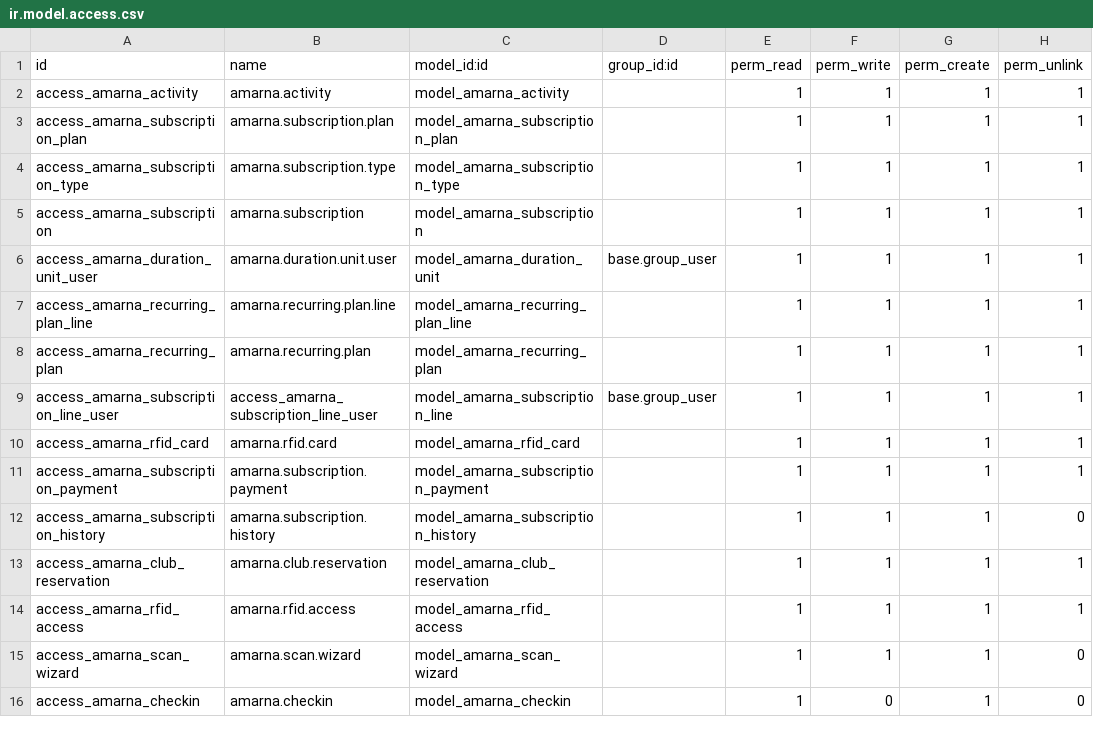
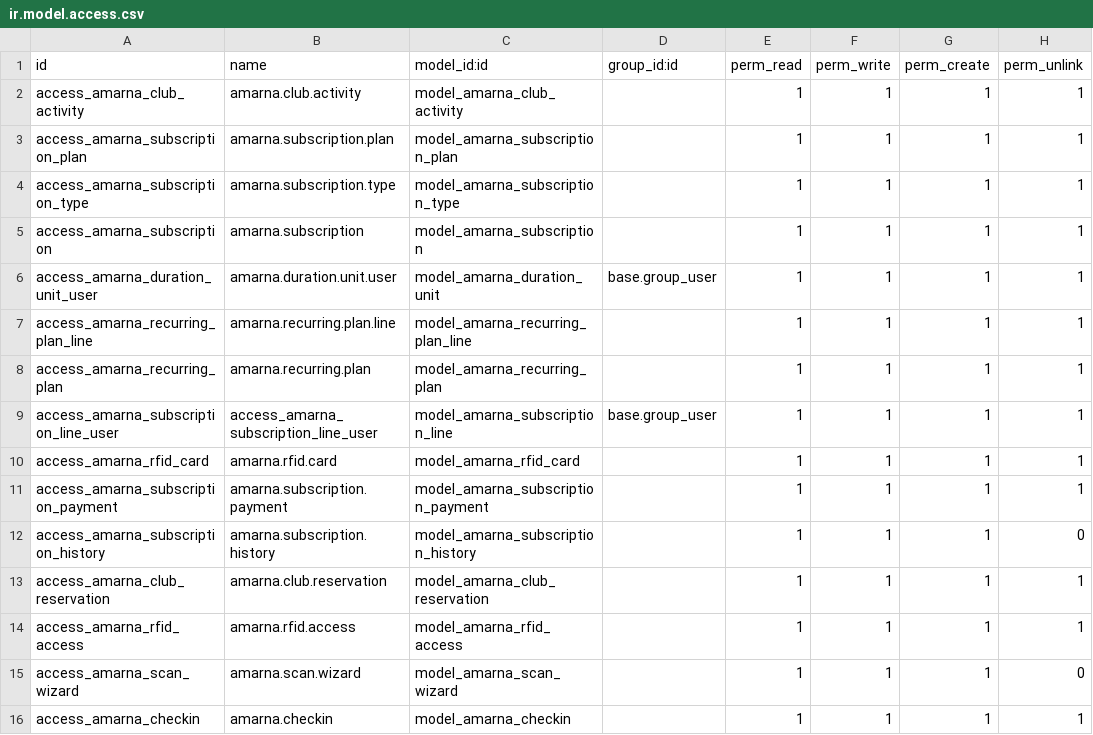
Before and after one commit to RajaaSouadji/amarna_club_addons, a CSV file: abonnement_amarna/security/ir.model.access.csv, drawn as a sheet.

```diff
--- a/abonnement_amarna/security/ir.model.access.csv
+++ b/abonnement_amarna/security/ir.model.access.csv
@@ -1,3 +1,3 @@
 id,name,model_id:id,group_id:id,perm_read,perm_write,perm_create,perm_unlink
-access_amarna_activity,amarna.activity,model_amarna_activity,,1,1,1,1
+access_amarna_club_activity,amarna.club.activity,model_amarna_club_activity,,1,1,1,1
 access_amarna_subscription_plan,amarna.subscription.plan,model_amarna_subscription_plan,,1,1,1,1
@@ -15,2 +15,2 @@ access_amarna_rfid_access,amarna.rfid.access,model_amarna_rfid_access,,1,1,1,1
 access_amarna_scan_wizard,amarna.scan.wizard,model_amarna_scan_wizard,,1,1,1,0
-access_amarna_checkin,amarna.checkin,model_amarna_checkin,,1,0,1,0
+access_amarna_checkin,amarna.checkin,model_amarna_checkin,,1,1,1,1
```
Also changed, not shown: 16 other files.
